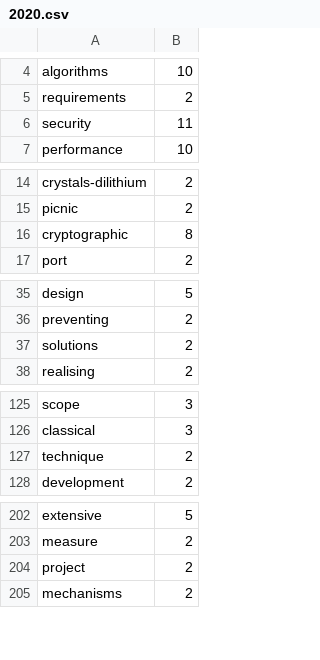
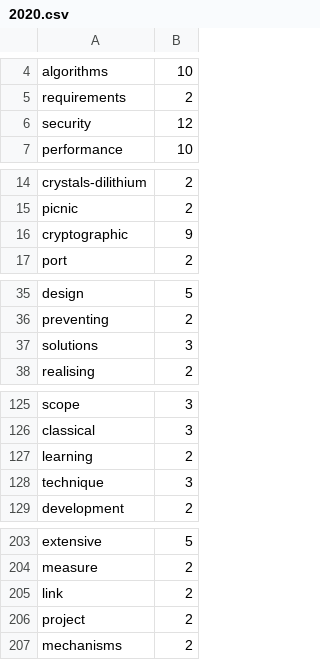
Before and after one commit to pws1453/pqc-paper-repo, a CSV file: unsorted-sanitized/2020.csv, drawn as a sheet; only a part is shown, gaps mark what is left out; the diff covers the shown part only.

```diff
--- a/unsorted-sanitized/2020.csv
+++ b/unsorted-sanitized/2020.csv
@@ -5,3 +5,3 @@ algorithms, 10
 requirements, 2
-security, 11
+security, 12
 performance, 10
@@ -15,3 +15,3 @@ crystals-dilithium, 2
 picnic, 2
-cryptographic, 8
+cryptographic, 9
 port, 2
@@ -36,3 +36,3 @@ design, 5
 preventing, 2
-solutions, 2
+solutions, 3
 realising, 2
@@ -126,3 +126,4 @@ scope, 3
 classical, 3
-technique, 2
+learning, 2
+technique, 3
 development, 2
@@ -203,2 +204,3 @@ extensive, 5
 measure, 2
+link, 2
 project, 2
```
Also changed, not shown: 8 edited cells elsewhere in this file, abstracts.csv, paper-sorted/2018.csv, 11 other files.
